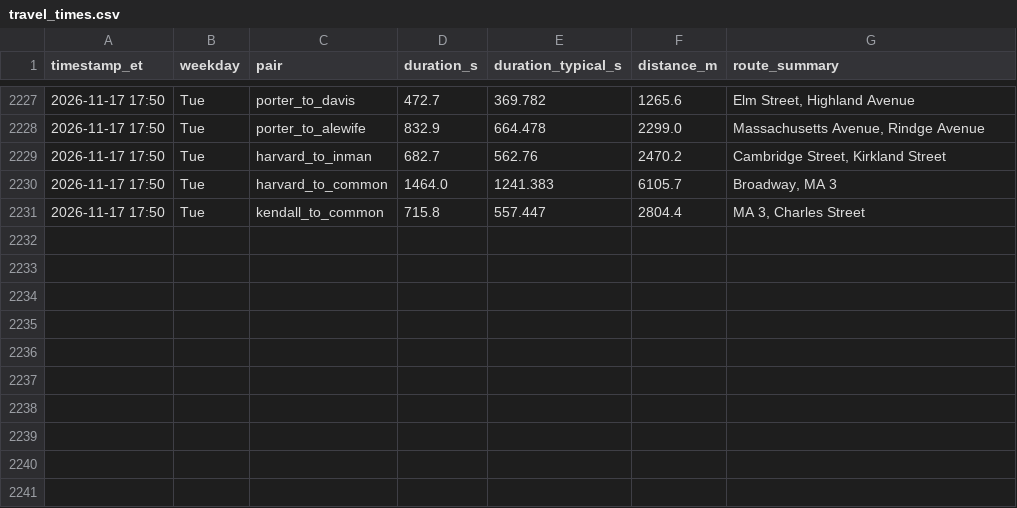
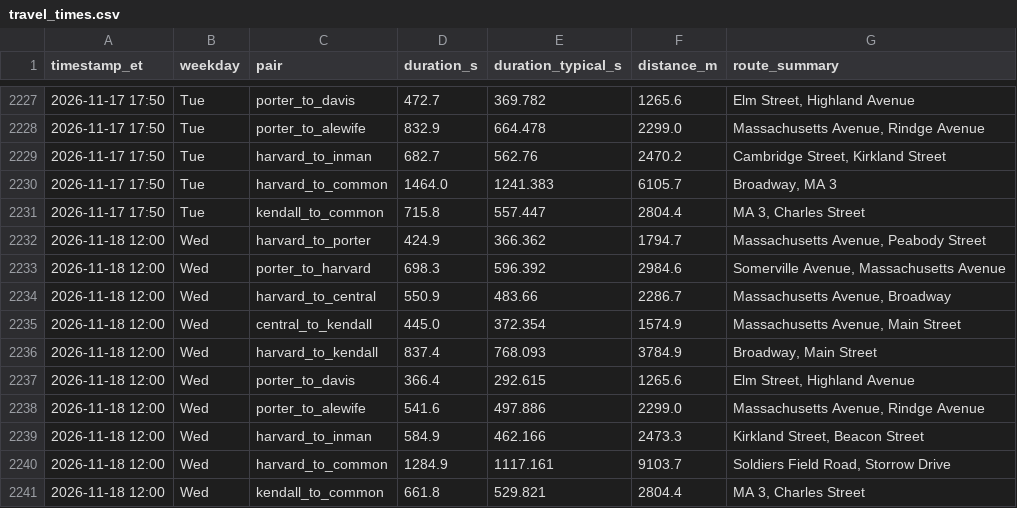
Before and after one commit to sonnywang2005/traffic-harvest, a CSV file: data/travel_times.csv, drawn as a sheet; only a part is shown, gaps mark what is left out; the diff names each change by its address in the sheet, - before the commit and + after, or states it on an @@ line.

Commit message:
harvest 2026-11-18T17:00Z

```diff
--- a/data/travel_times.csv
+++ b/data/travel_times.csv
+row 2232: 2026-11-18 12:00 | Wed | harvard_to_porter | 424.9 | 366.362 | 1794.7 | Massachusetts Avenue, Peabody Street
+row 2233: 2026-11-18 12:00 | Wed | porter_to_harvard | 698.3 | 596.392 | 2984.6 | Somerville Avenue, Massachusetts Avenue
+row 2234: 2026-11-18 12:00 | Wed | harvard_to_central | 550.9 | 483.66 | 2286.7 | Massachusetts Avenue, Broadway
+row 2235: 2026-11-18 12:00 | Wed | central_to_kendall | 445.0 | 372.354 | 1574.9 | Massachusetts Avenue, Main Street
+row 2236: 2026-11-18 12:00 | Wed | harvard_to_kendall | 837.4 | 768.093 | 3784.9 | Broadway, Main Street
+row 2237: 2026-11-18 12:00 | Wed | porter_to_davis | 366.4 | 292.615 | 1265.6 | Elm Street, Highland Avenue
+row 2238: 2026-11-18 12:00 | Wed | porter_to_alewife | 541.6 | 497.886 | 2299.0 | Massachusetts Avenue, Rindge Avenue
+row 2239: 2026-11-18 12:00 | Wed | harvard_to_inman | 584.9 | 462.166 | 2473.3 | Kirkland Street, Beacon Street
+row 2240: 2026-11-18 12:00 | Wed | harvard_to_common | 1284.9 | 1117.161 | 9103.7 | Soldiers Field Road, Storrow Drive
+row 2241: 2026-11-18 12:00 | Wed | kendall_to_common | 661.8 | 529.821 | 2804.4 | MA 3, Charles Street
```
